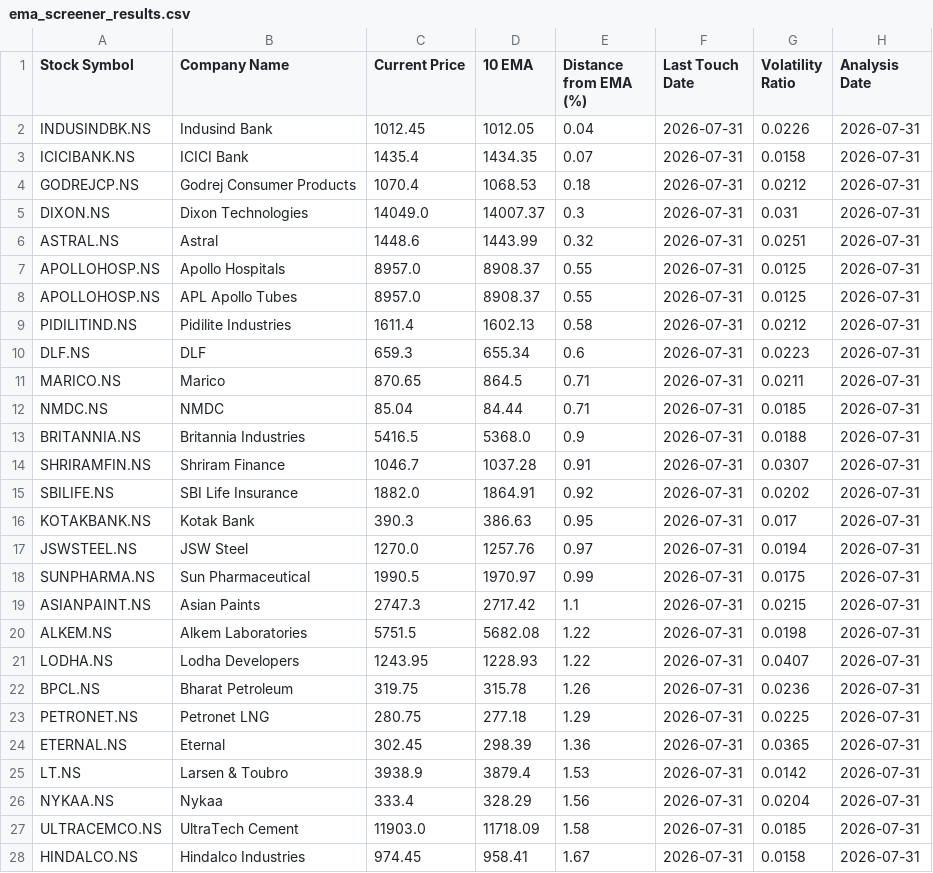
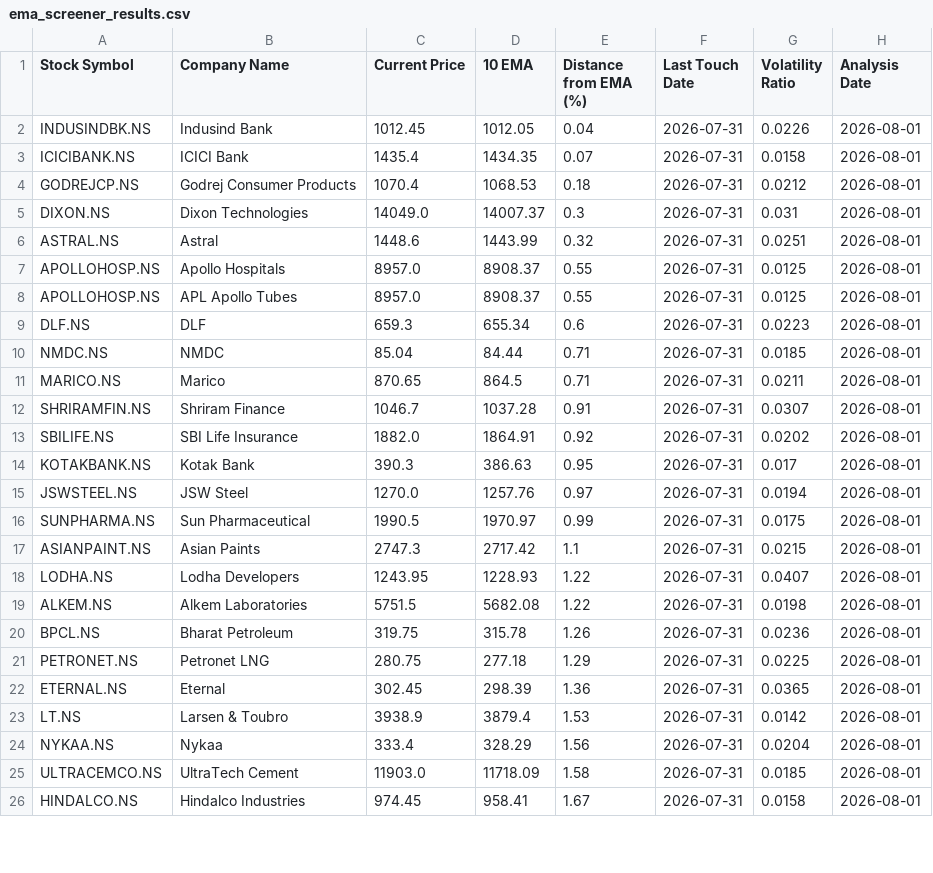
Before and after one commit to ashishbhagat2/ema-screener, a CSV file: ema_screener_results.csv, drawn as a sheet; only a part is shown; the diff covers the shown part only.

```diff
--- a/ema_screener_results.csv
+++ b/ema_screener_results.csv
@@ -1,28 +1,26 @@
 Stock Symbol,Company Name,Current Price,10 EMA,Distance from EMA (%),Last Touch Date,Volatility Ratio,Analysis Date
-INDUSINDBK.NS,Indusind Bank,1012.45,1012.05,0.04,2026-07-31,0.0226,2026-07-31
-ICICIBANK.NS,ICICI Bank,1435.4,1434.35,0.07,2026-07-31,0.0158,2026-07-31
-GODREJCP.NS,Godrej Consumer Products,1070.4,1068.53,0.18,2026-07-31,0.0212,2026-07-31
-DIXON.NS,Dixon Technologies,14049.0,14007.37,0.3,2026-07-31,0.031,2026-07-31
-ASTRAL.NS,Astral,1448.6,1443.99,0.32,2026-07-31,0.0251,2026-07-31
-APOLLOHOSP.NS,Apollo Hospitals,8957.0,8908.37,0.55,2026-07-31,0.0125,2026-07-31
-APOLLOHOSP.NS,APL Apollo Tubes,8957.0,8908.37,0.55,2026-07-31,0.0125,2026-07-31
-PIDILITIND.NS,Pidilite Industries,1611.4,1602.13,0.58,2026-07-31,0.0212,2026-07-31
-DLF.NS,DLF,659.3,655.34,0.6,2026-07-31,0.0223,2026-07-31
-MARICO.NS,Marico,870.65,864.5,0.71,2026-07-31,0.0211,2026-07-31
-NMDC.NS,NMDC,85.04,84.44,0.71,2026-07-31,0.0185,2026-07-31
-BRITANNIA.NS,Britannia Industries,5416.5,5368.0,0.9,2026-07-31,0.0188,2026-07-31
-SHRIRAMFIN.NS,Shriram Finance,1046.7,1037.28,0.91,2026-07-31,0.0307,2026-07-31
-SBILIFE.NS,SBI Life Insurance,1882.0,1864.91,0.92,2026-07-31,0.0202,2026-07-31
-KOTAKBANK.NS,Kotak Bank,390.3,386.63,0.95,2026-07-31,0.017,2026-07-31
-JSWSTEEL.NS,JSW Steel,1270.0,1257.76,0.97,2026-07-31,0.0194,2026-07-31
-SUNPHARMA.NS,Sun Pharmaceutical,1990.5,1970.97,0.99,2026-07-31,0.0175,2026-07-31
-ASIANPAINT.NS,Asian Paints,2747.3,2717.42,1.1,2026-07-31,0.0215,2026-07-31
-ALKEM.NS,Alkem Laboratories,5751.5,5682.08,1.22,2026-07-31,0.0198,2026-07-31
-LODHA.NS,Lodha Developers,1243.95,1228.93,1.22,2026-07-31,0.0407,2026-07-31
-BPCL.NS,Bharat Petroleum,319.75,315.78,1.26,2026-07-31,0.0236,2026-07-31
-PETRONET.NS,Petronet LNG,280.75,277.18,1.29,2026-07-31,0.0225,2026-07-31
-ETERNAL.NS,Eternal,302.45,298.39,1.36,2026-07-31,0.0365,2026-07-31
-LT.NS,Larsen & Toubro,3938.9,3879.4,1.53,2026-07-31,0.0142,2026-07-31
-NYKAA.NS,Nykaa,333.4,328.29,1.56,2026-07-31,0.0204,2026-07-31
-ULTRACEMCO.NS,UltraTech Cement,11903.0,11718.09,1.58,2026-07-31,0.0185,2026-07-31
-HINDALCO.NS,Hindalco Industries,974.45,958.41,1.67,2026-07-31,0.0158,2026-07-31
+INDUSINDBK.NS,Indusind Bank,1012.45,1012.05,0.04,2026-07-31,0.0226,2026-08-01
+ICICIBANK.NS,ICICI Bank,1435.4,1434.35,0.07,2026-07-31,0.0158,2026-08-01
+GODREJCP.NS,Godrej Consumer Products,1070.4,1068.53,0.18,2026-07-31,0.0212,2026-08-01
+DIXON.NS,Dixon Technologies,14049.0,14007.37,0.3,2026-07-31,0.031,2026-08-01
+ASTRAL.NS,Astral,1448.6,1443.99,0.32,2026-07-31,0.0251,2026-08-01
+APOLLOHOSP.NS,Apollo Hospitals,8957.0,8908.37,0.55,2026-07-31,0.0125,2026-08-01
+APOLLOHOSP.NS,APL Apollo Tubes,8957.0,8908.37,0.55,2026-07-31,0.0125,2026-08-01
+DLF.NS,DLF,659.3,655.34,0.6,2026-07-31,0.0223,2026-08-01
+NMDC.NS,NMDC,85.04,84.44,0.71,2026-07-31,0.0185,2026-08-01
+MARICO.NS,Marico,870.65,864.5,0.71,2026-07-31,0.0211,2026-08-01
+SHRIRAMFIN.NS,Shriram Finance,1046.7,1037.28,0.91,2026-07-31,0.0307,2026-08-01
+SBILIFE.NS,SBI Life Insurance,1882.0,1864.91,0.92,2026-07-31,0.0202,2026-08-01
+KOTAKBANK.NS,Kotak Bank,390.3,386.63,0.95,2026-07-31,0.017,2026-08-01
+JSWSTEEL.NS,JSW Steel,1270.0,1257.76,0.97,2026-07-31,0.0194,2026-08-01
+SUNPHARMA.NS,Sun Pharmaceutical,1990.5,1970.97,0.99,2026-07-31,0.0175,2026-08-01
+ASIANPAINT.NS,Asian Paints,2747.3,2717.42,1.1,2026-07-31,0.0215,2026-08-01
+LODHA.NS,Lodha Developers,1243.95,1228.93,1.22,2026-07-31,0.0407,2026-08-01
+ALKEM.NS,Alkem Laboratories,5751.5,5682.08,1.22,2026-07-31,0.0198,2026-08-01
+BPCL.NS,Bharat Petroleum,319.75,315.78,1.26,2026-07-31,0.0236,2026-08-01
+PETRONET.NS,Petronet LNG,280.75,277.18,1.29,2026-07-31,0.0225,2026-08-01
+ETERNAL.NS,Eternal,302.45,298.39,1.36,2026-07-31,0.0365,2026-08-01
+LT.NS,Larsen & Toubro,3938.9,3879.4,1.53,2026-07-31,0.0142,2026-08-01
+NYKAA.NS,Nykaa,333.4,328.29,1.56,2026-07-31,0.0204,2026-08-01
+ULTRACEMCO.NS,UltraTech Cement,11903.0,11718.09,1.58,2026-07-31,0.0185,2026-08-01
+HINDALCO.NS,Hindalco Industries,974.45,958.41,1.67,2026-07-31,0.0158,2026-08-01
```
Also changed, not shown: 2 added rows, 2 removed rows and 25 edited cells elsewhere in this file, debug_analysis.csv.
